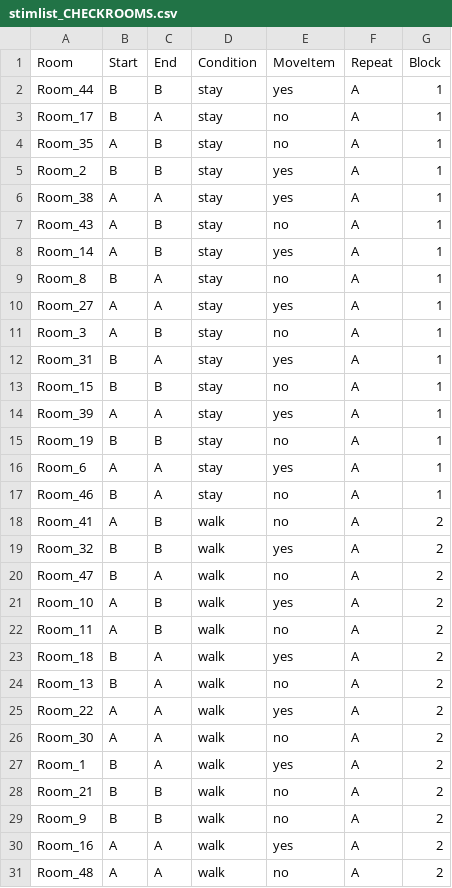
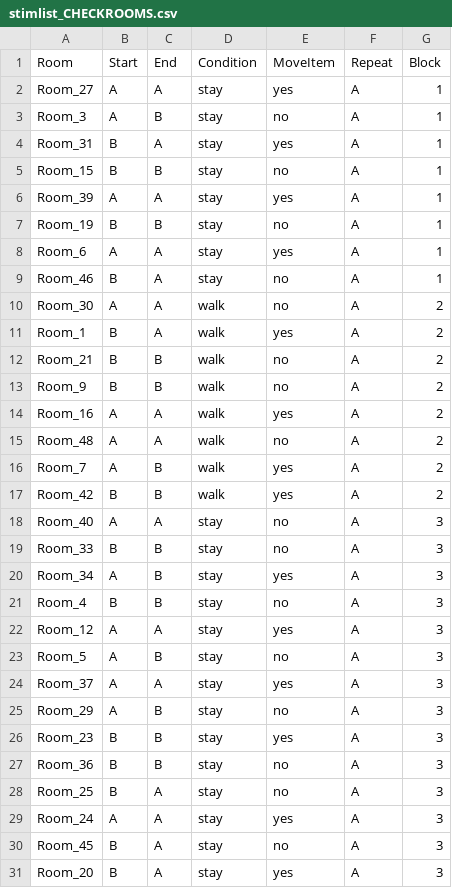
Before and after one commit to SabinaSrokova/Viewpoint_task_VR, a CSV file: stimlist_CHECKROOMS.csv, drawn as a sheet; only a part is shown; the shorter side is filled out with more unchanged rows; the diff names each change by its address in the sheet, - before the commit and + after, or states it on an @@ line.

```diff
--- a/stimlist_CHECKROOMS.csv
+++ b/stimlist_CHECKROOMS.csv
-row 2: Room_44 | B | B | stay | yes | A | 1
-row 3: Room_17 | B | A | stay | no | A | 1
-row 4: Room_35 | A | B | stay | no | A | 1
-row 5: Room_2 | B | B | stay | yes | A | 1
-row 6: Room_38 | A | A | stay | yes | A | 1
-row 7: Room_43 | A | B | stay | no | A | 1
-row 8: Room_14 | A | B | stay | yes | A | 1
-row 9: Room_8 | B | A | stay | no | A | 1
-row 18: Room_41 | A | B | walk | no | A | 2
-row 19: Room_32 | B | B | walk | yes | A | 2
-row 20: Room_47 | B | A | walk | no | A | 2
-row 21: Room_10 | A | B | walk | yes | A | 2
-row 22: Room_11 | A | B | walk | no | A | 2
-row 23: Room_18 | B | A | walk | yes | A | 2
-row 24: Room_13 | B | A | walk | no | A | 2
-row 25: Room_22 | A | A | walk | yes | A | 2
```
Also changed, not shown: editor-data/sub-TestB_task-TASK_ViewpointTask_behav.csv, 16 other files.
